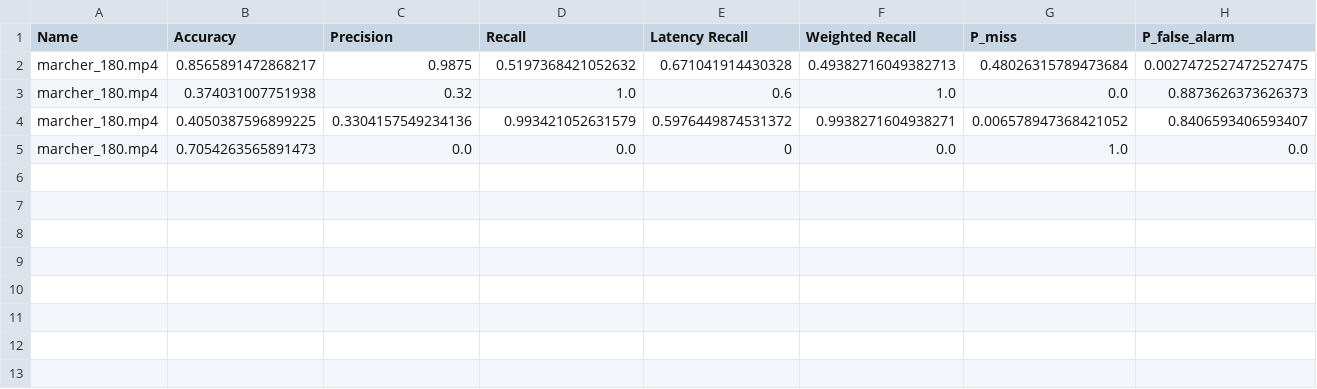
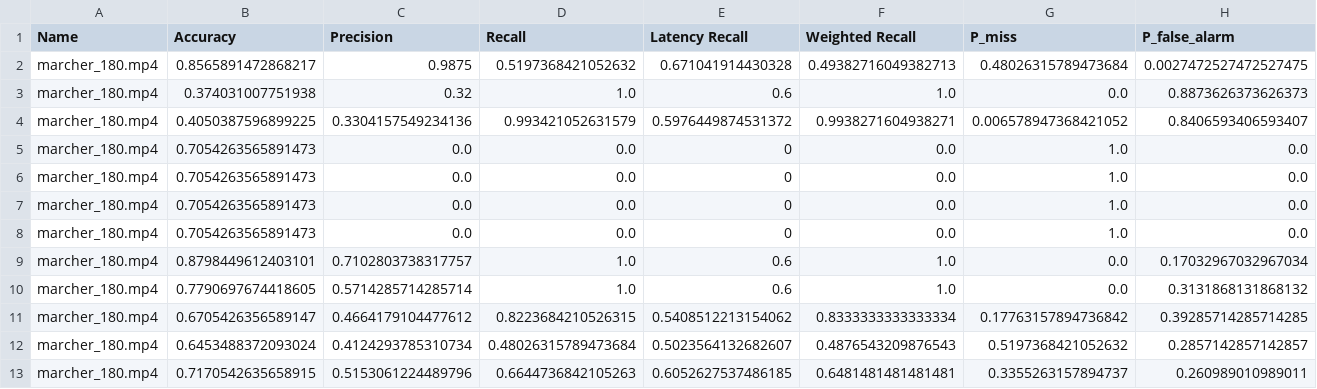
Before and after one commit to LucasAbsalao/pedestrian-detection-test-bench, a CSV file: src/computer_vision/scripts/results.csv, drawn as a sheet; only a part is shown; rows hold the shown columns only; the diff names each change by its address in the sheet, - before the commit and + after, or states it on an @@ line.

```diff
--- a/src/computer_vision/scripts/results.csv
+++ b/src/computer_vision/scripts/results.csv
+row 6: marcher_180.mp4 | 0.7054263565891473 | 0.0 | 0.0 | 0 | 0.0 | 1.0 | 0.0
+row 7: marcher_180.mp4 | 0.7054263565891473 | 0.0 | 0.0 | 0 | 0.0 | 1.0 | 0.0
+row 8: marcher_180.mp4 | 0.7054263565891473 | 0.0 | 0.0 | 0 | 0.0 | 1.0 | 0.0
+row 9: marcher_180.mp4 | 0.8798449612403101 | 0.7102803738317757 | 1.0 | 0.6 | 1.0 | 0.0 | 0.17032967032967034
+row 10: marcher_180.mp4 | 0.7790697674418605 | 0.5714285714285714 | 1.0 | 0.6 | 1.0 | 0.0 | 0.3131868131868132
+row 11: marcher_180.mp4 | 0.6705426356589147 | 0.4664179104477612 | 0.8223684210526315 | 0.5408512213154062 | 0.8333333333333334 | 0.17763157894736842 | 0.39285714285714285
+row 12: marcher_180.mp4 | 0.6453488372093024 | 0.4124293785310734 | 0.48026315789473684 | 0.5023564132682607 | 0.4876543209876543 | 0.5197368421052632 | 0.2857142857142857
+row 13: marcher_180.mp4 | 0.7170542635658915 | 0.5153061224489796 | 0.6644736842105263 | 0.6052627537486185 | 0.6481481481481481 | 0.3355263157894737 | 0.260989010989011
```
Also changed, not shown: 18 other files.
